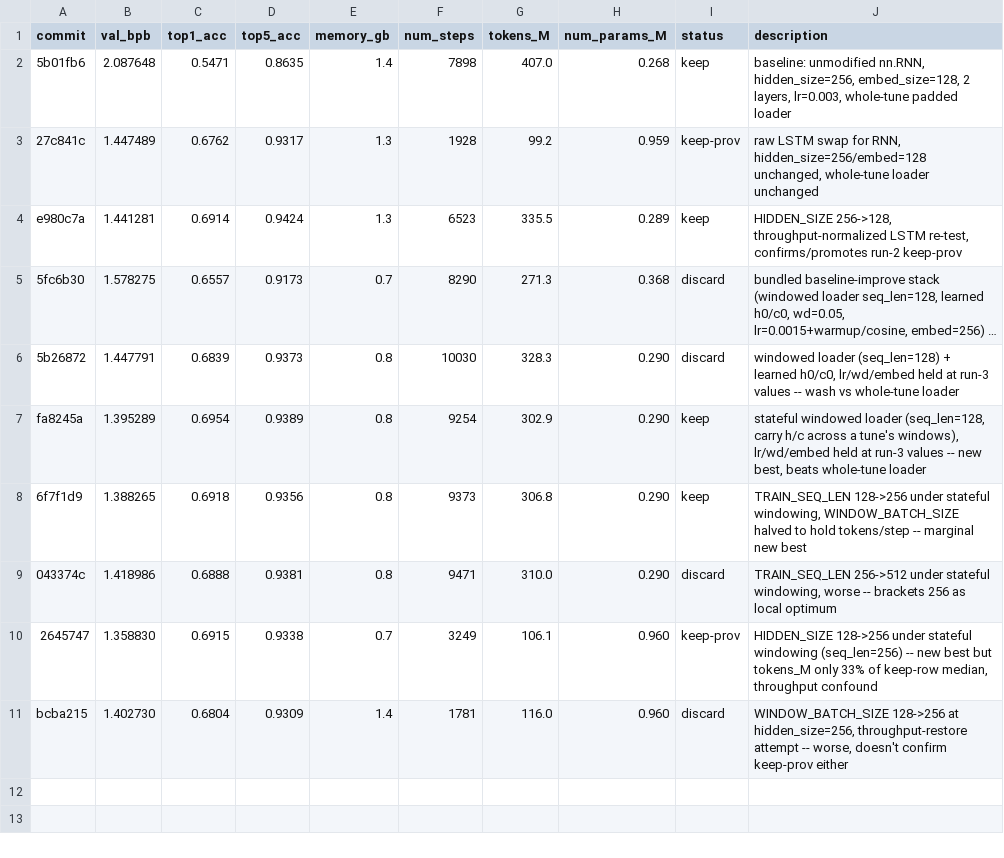
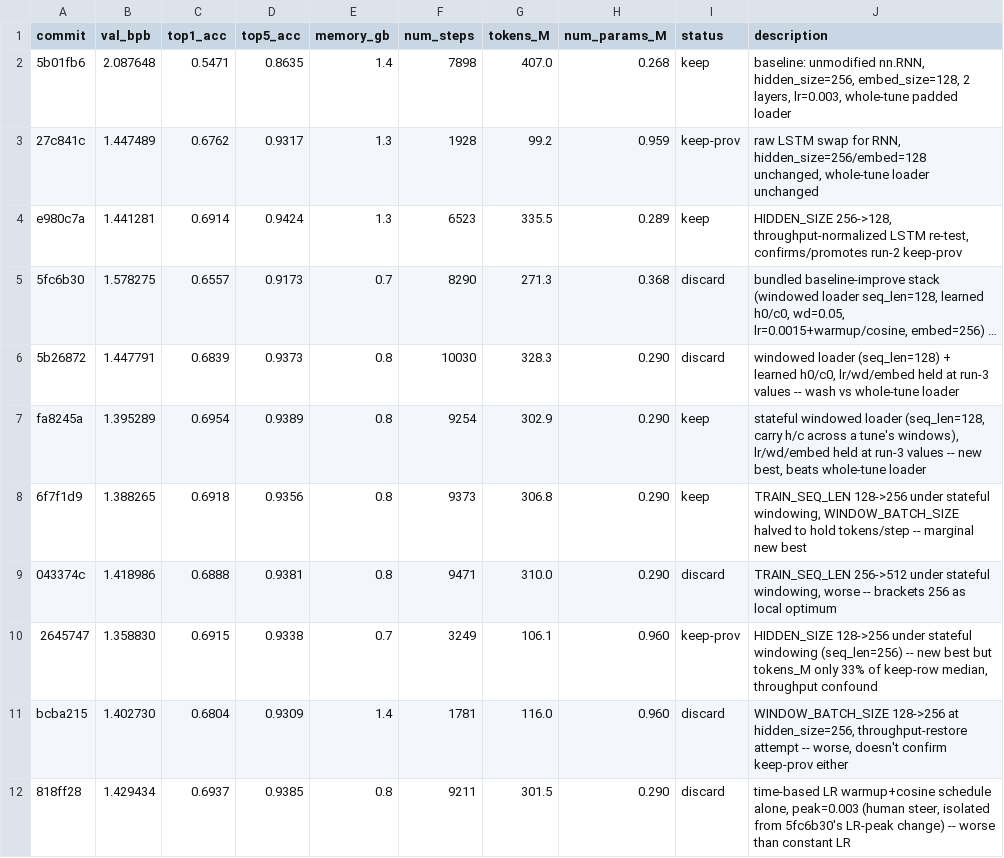
Before and after one commit to T0SCH/autoresearch-irishman, a TSV file: results.tsv, drawn as a sheet; long unchanged cells end in …; the diff names each change by its address in the sheet, - before the commit and + after, or states it on an @@ line.

Commit message:
ledger: discard isolated LR warmup+cosine schedule, worse than constant LR (val_bpb 1.429434)

```diff
--- a/results.tsv
+++ b/results.tsv
+row 12: 818ff28 | 1.429434 | 0.6937 | 0.9385 | 0.8 | 9211 | 301.5 | 0.290 | discard | time-based LR warmup+cosine schedule alone, peak=0.003 (human steer, isolated from 5fc6b30's LR-peak change) -- worse than constant LR
```
Also changed, not shown: 1 other file.
